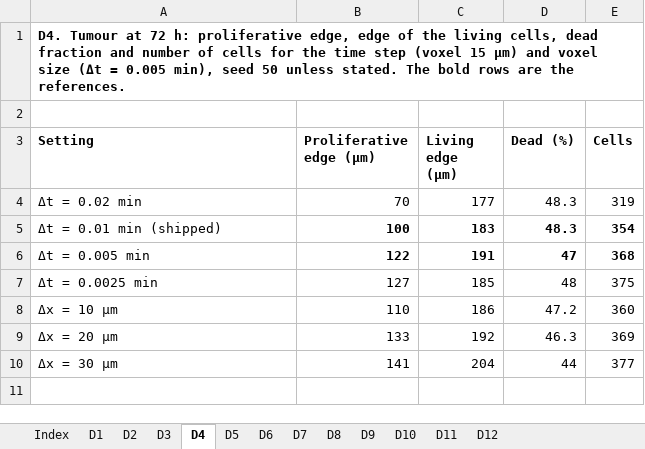
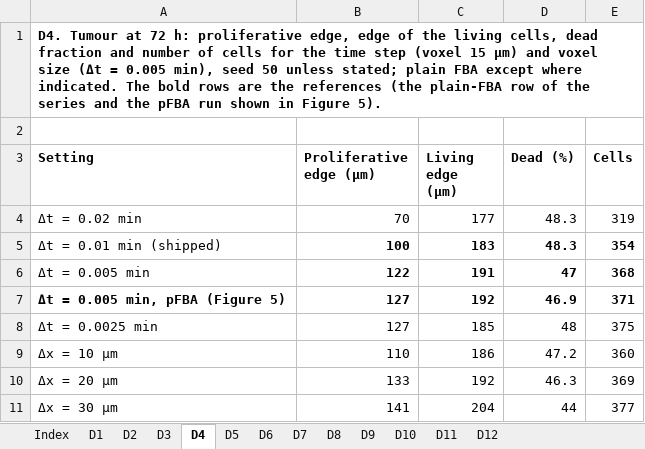
Before and after one commit to PhysiCelldFBA/pcdfba-release-runs, an Excel workbook: paper_figures/supplementary_data/Supplementary_Data.xlsx, sheet D4, drawn as a sheet; values as stored, in another font and other column widths than the file's, no borders; the diff names each change by its address in the sheet, - before the commit and + after, or states it on an @@ line.

Commit message:
Supplementary Data: D4 pFBA row, cap table as D8; script for the glucose and acetate co-uptake count of the colony

```diff
--- a/paper_figures/supplementary_data/Supplementary_Data.xlsx (sheet D4)
+++ b/paper_figures/supplementary_data/Supplementary_Data.xlsx (sheet D4)
-A1 (Setting): …50 unless stated. The bold rows are the references.
+A1 (Setting): …50 unless stated; plain FBA except where indicated. The bold rows are the references (the plain-FBA row of the series and the pFBA run shown in Figure 5).
+row 7: Δt = 0.005 min, pFBA (Figure 5) | 127 | 192 | 46.9 | 371
```
Also changed, not shown: sheet Index, 5 other files.
